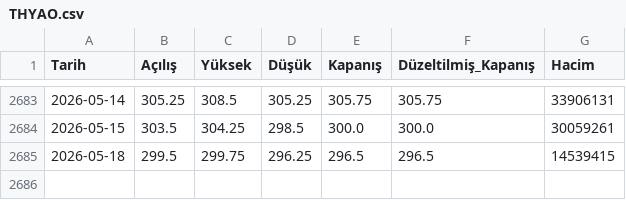
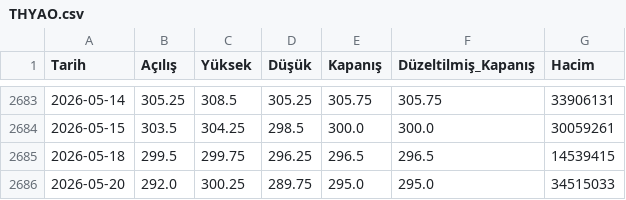
Before and after one commit to Yusufygc/YapayZeka_ile_Hisse_Fiyat_Tahmini, a CSV file: data/THYAO.csv, drawn as a sheet; only a part is shown, gaps mark what is left out.

Commit message:
chore(data): THYAO için günlük piyasa verileri güncellendi.

```diff
--- a/data/THYAO.csv
+++ b/data/THYAO.csv
@@ -2685 +2685,2 @@
 2026-05-18,299.5,299.75,296.25,296.5,296.5,14539415
+2026-05-20,292.0,300.25,289.75,295.0,295.0,34515033
```
